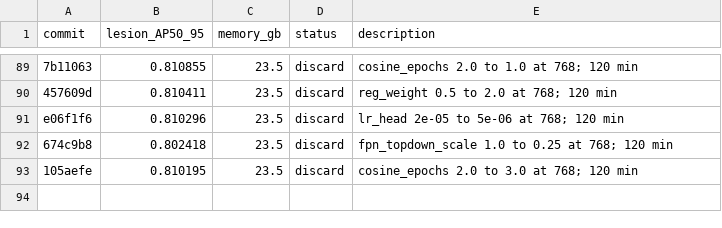
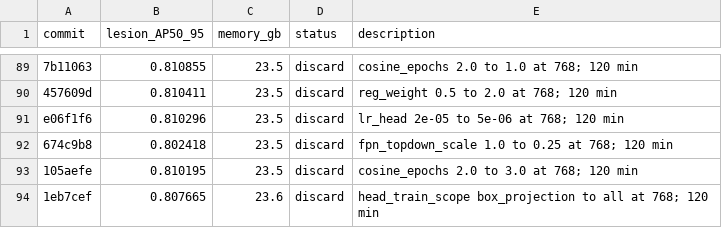
Before and after one commit to SCU-MILAB/AIBUS-CODE, a TSV file: distill/det_vjepa/results.tsv, drawn as a sheet; only a part is shown, gaps mark what is left out.

Commit message:
research(results): autoresearch_oct3_h92_head_train_scope_all

```diff
--- a/distill/det_vjepa/results.tsv
+++ b/distill/det_vjepa/results.tsv
@@ -93 +93,2 @@ e06f1f6	0.810296	23.5	discard	lr_head 2e-05 to 5e-06 at 768; 120 min
 105aefe	0.810195	23.5	discard	cosine_epochs 2.0 to 3.0 at 768; 120 min
+1eb7cef	0.807665	23.6	discard	head_train_scope box_projection to all at 768; 120 min
```
Also changed, not shown: 1 other file.
